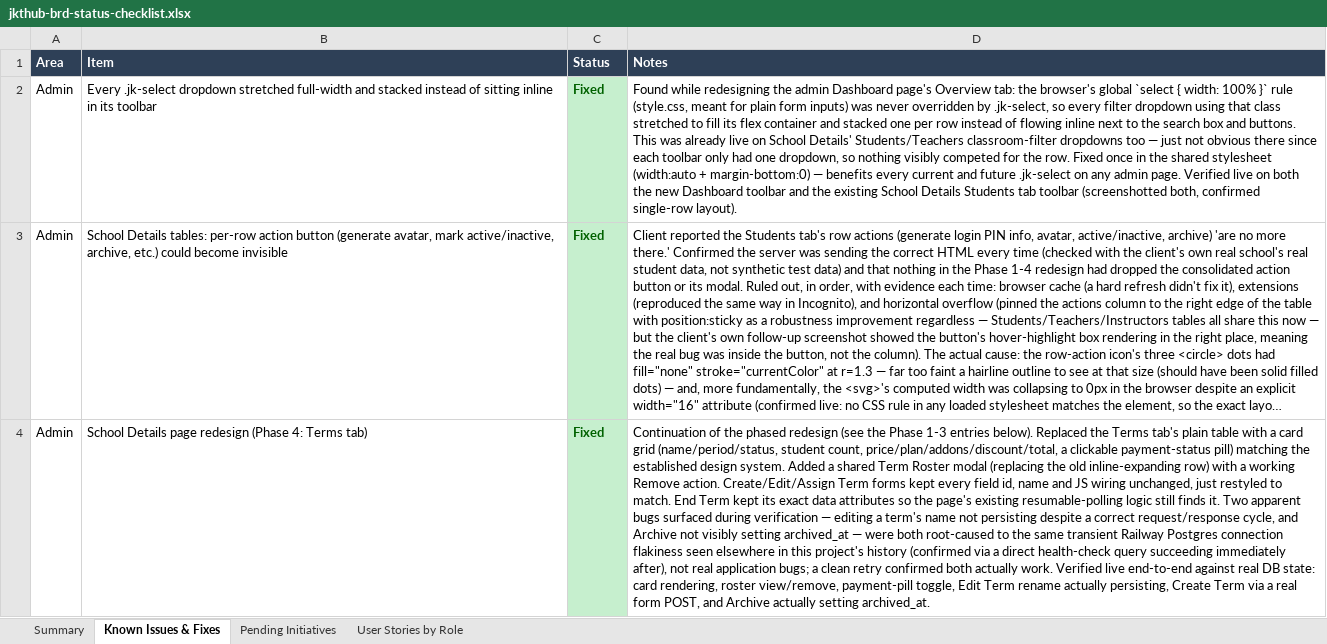
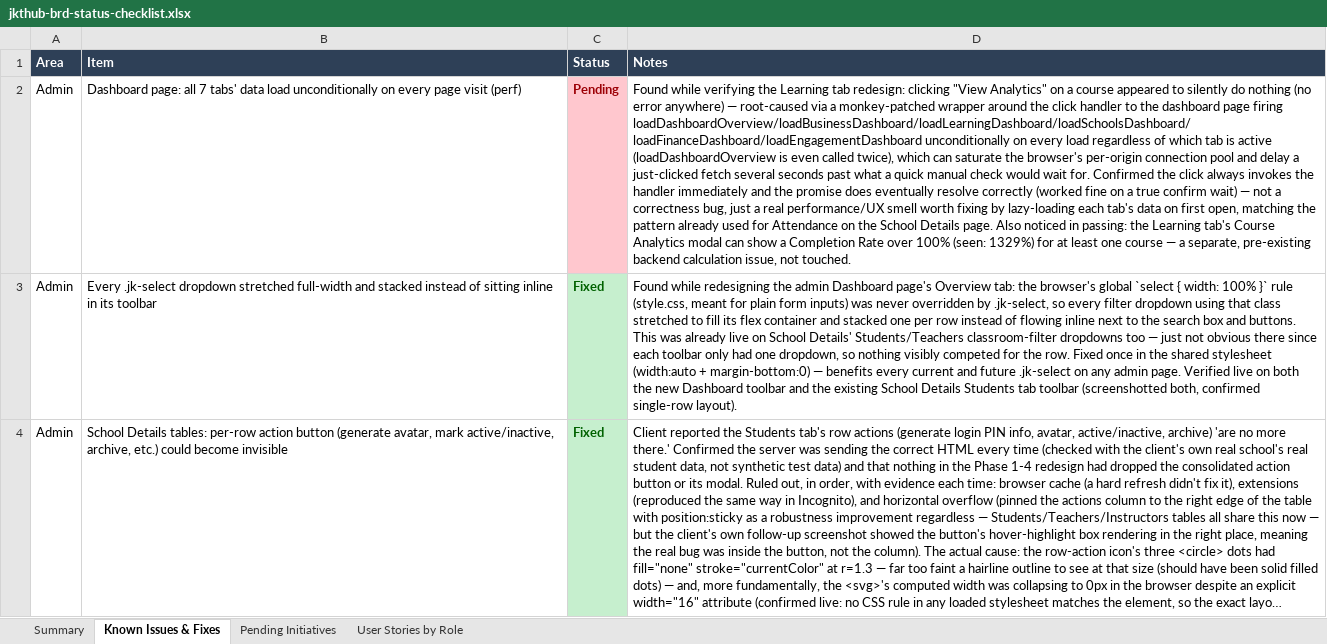
Before and after one commit to dammyjay/edtech_new, an Excel workbook: docs/jkthub-brd-status-checklist.xlsx, sheet Known Issues & Fixes, drawn as a sheet; only a part is shown; the shorter side is filled out with more unchanged rows; long unchanged cells end in …; values as stored, in another font and other column widths than the file's, no borders; the diff names each change by its address in the sheet, - before the commit and + after, or states it on an @@ line.

```diff
--- a/docs/jkthub-brd-status-checklist.xlsx (sheet Known Issues & Fixes)
+++ b/docs/jkthub-brd-status-checklist.xlsx (sheet Known Issues & Fixes)
+row 2: Admin | Dashboard page: all 7 tabs' data load unconditionally on every page visit (perf) | Pending | Found while verifying the Learning tab redesign: clicking "View Analytics" on a course appeared to silently do nothing (no error anywhere) — root-caused via a monkey-patched wrapper around the click handler to the dashboard page firing loadDashboardOverview/loadBusinessDashboard/loadLearningDashboard/loadSchoolsDashboard/loadFinanceDashboard/loadEngagementDashboard unconditionally on every load regardless of which tab is active (loadDashboardOverview is even called twice), which can saturate the browser's per-origin connection pool and delay a just-clicked fetch several seconds past what a quick manual check would wait for. Confirmed the click always invokes the handler immediately and the promise does eventually resolve correctly (worked fine on a true confirm wait) — not a correctness bug, just a real performance/UX smell worth fixing by lazy-loading each tab's data on first open, matching the pattern already used for Attendance on the School Details page. Also noticed in passing: the Learning tab's Course Analytics modal can show a Completion Rate over 100% (seen: 1329%) for at least one course — a separate, pre-existing backend calculation issue, not touched.
```
Also changed, not shown: sheet Summary, sheet Pending Initiatives.
